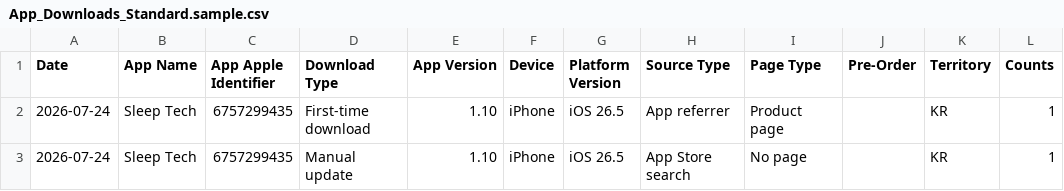
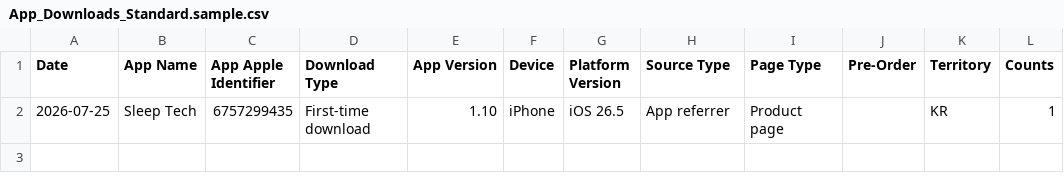
Before and after one commit to workingtomkwak-cmd/sleeptech-dashboard, a CSV file: data/raw/App_Downloads_Standard.sample.csv, drawn as a sheet.

```diff
--- a/data/raw/App_Downloads_Standard.sample.csv
+++ b/data/raw/App_Downloads_Standard.sample.csv
@@ -1,3 +1,2 @@
 Date	App Name	App Apple Identifier	Download Type	App Version	Device	Platform Version	Source Type	Page Type	Pre-Order	Territory	Counts
-2026-07-24	Sleep Tech	6757299435	First-time download	1.10	iPhone	iOS 26.5	App referrer	Product page		KR	1
-2026-07-24	Sleep Tech	6757299435	Manual update	1.10	iPhone	iOS 26.5	App Store search	No page		KR	1
+2026-07-25	Sleep Tech	6757299435	First-time download	1.10	iPhone	iOS 26.5	App referrer	Product page		KR	1
```
Also changed, not shown: data/raw/App_Store_Discovery_and_Engagement_Standard.sample.csv, 1 other file.
